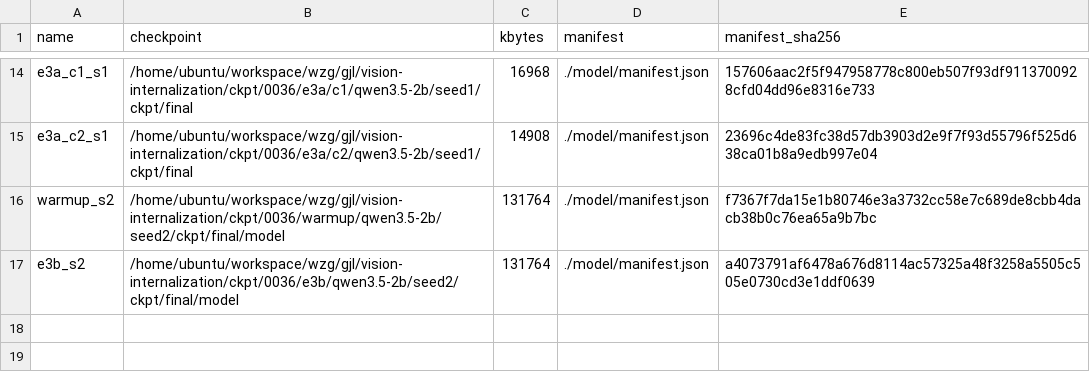
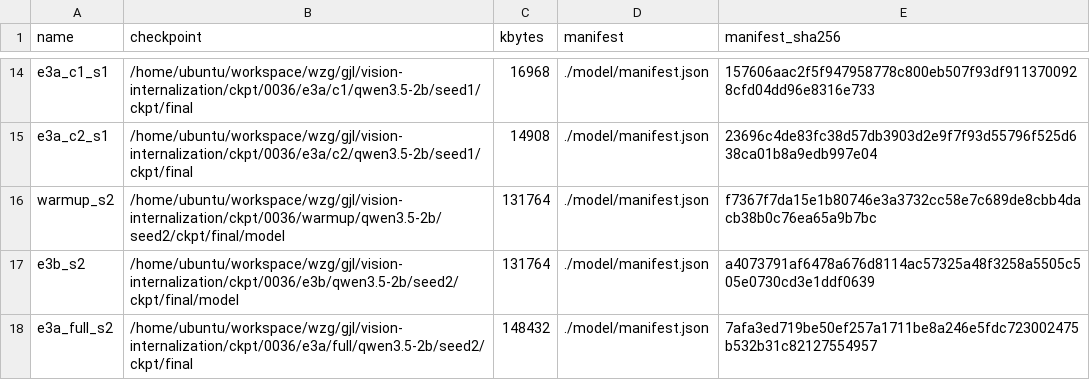
Before and after one commit to junli-gong/vision-internalization, a TSV file: experiments/E3/0036_e3_train_2b/ckpt_ledger.tsv, drawn as a sheet; only a part is shown, gaps mark what is left out.

Commit message:
[results] 0036: e3a_full_s2 complete

```diff
--- a/experiments/E3/0036_e3_train_2b/ckpt_ledger.tsv
+++ b/experiments/E3/0036_e3_train_2b/ckpt_ledger.tsv
@@ -17 +17,2 @@ warmup_s2	/home/ubuntu/workspace/wzg/gjl/vision-internalization/ckpt/0036/warmup
 e3b_s2	/home/ubuntu/workspace/wzg/gjl/vision-internalization/ckpt/0036/e3b/qwen3.5-2b/seed2/ckpt/final/model	131764	./model/manifest.json	a4073791af6478a676d8114ac57325a48f3258a5505c505e0730cd3e1ddf0639
+e3a_full_s2	/home/ubuntu/workspace/wzg/gjl/vision-internalization/ckpt/0036/e3a/full/qwen3.5-2b/seed2/ckpt/final	148432	./model/manifest.json	7afa3ed719be50ef257a1711be8a246e5fdc723002475b532b31c82127554957
```
Also changed, not shown: 18 other files.
